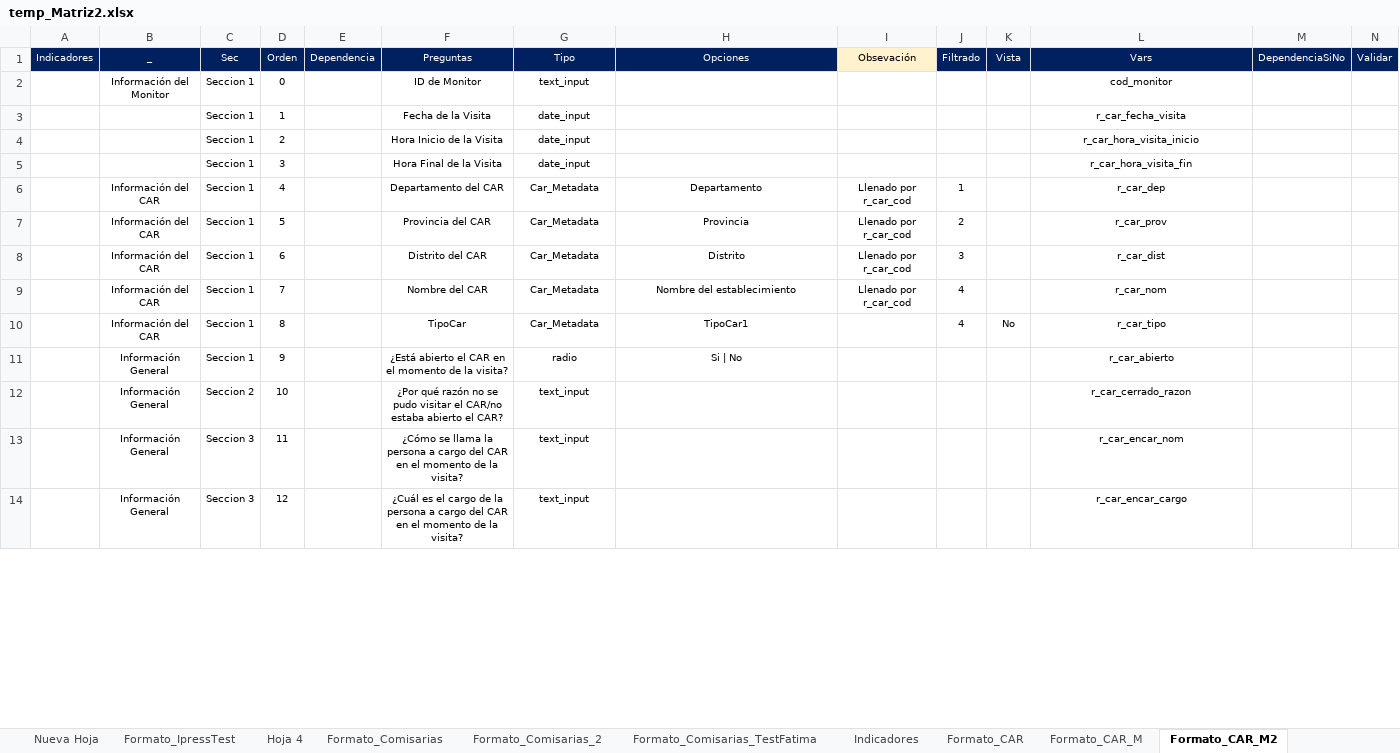
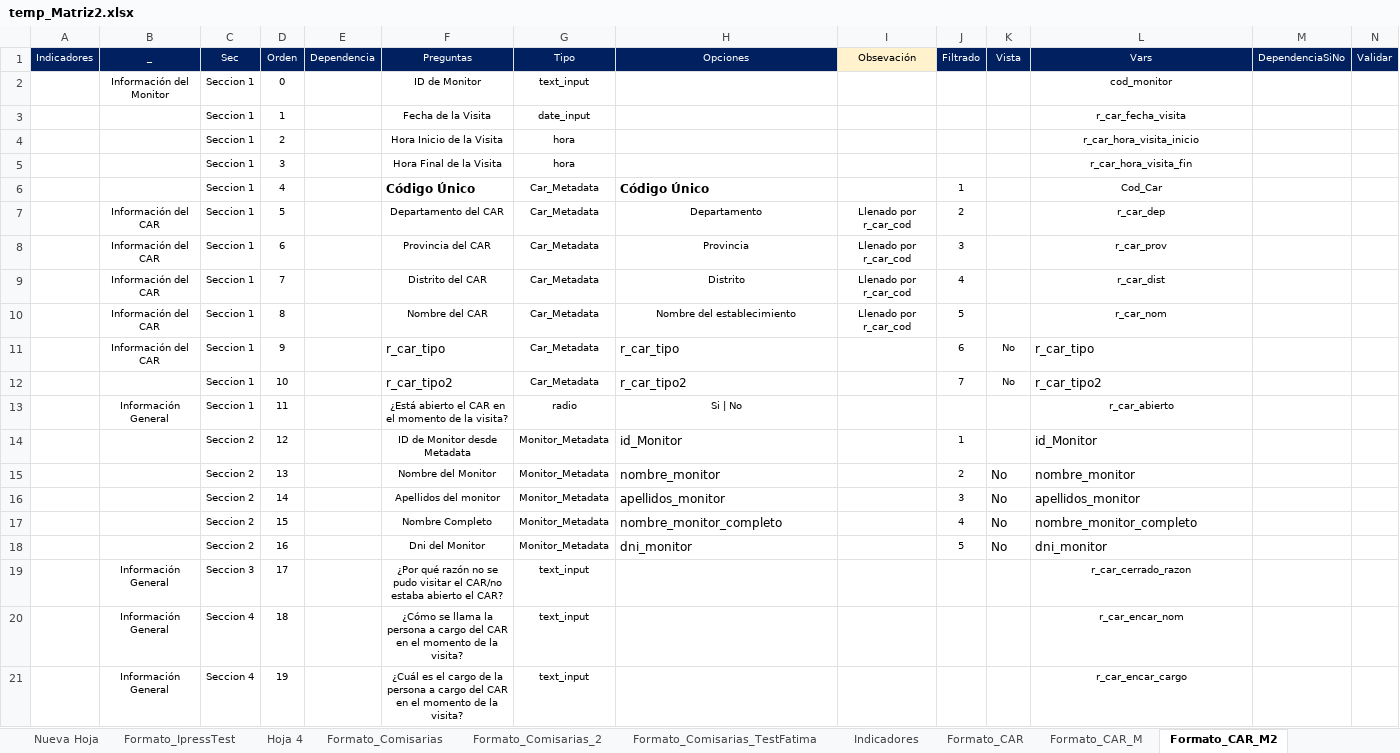
Before and after one commit to RenzoGamero/Streamlit-Heroku-Forms, an Excel workbook: temp_Matriz2.xlsx, sheet Formato_CAR_M2, drawn as a sheet; only a part is shown; values as stored, in another font and other column widths than the file's, no borders; charts and pictures not drawn; addresses are those after the commit; rows hold the shown columns only; the diff covers the shown part only; the diff names each change by its address in the sheet, - before the commit and + after, or states it on an @@ line.

```diff
--- a/temp_Matriz2.xlsx (sheet Formato_CAR_M2)
+++ b/temp_Matriz2.xlsx (sheet Formato_CAR_M2)
-G4:G5 (Tipo): date_input
+G4:G5 (Tipo): hora
+row 6:  |  | Seccion 1 | 4 |  | Código Único | Car_Metadata | Código Único |  | 1 |  | Cod_Car
-D7 (Orden): 4
+D7 (Orden): 5
-J7 (Filtrado): 1
+J7 (Filtrado): 2
-D8 (Orden): 5
+D8 (Orden): 6
-J8 (Filtrado): 2
+J8 (Filtrado): 3
-D9 (Orden): 6
+D9 (Orden): 7
-J9 (Filtrado): 3
+J9 (Filtrado): 4
-D10 (Orden): 7
+D10 (Orden): 8
-J10 (Filtrado): 4
+J10 (Filtrado): 5
-D11 (Orden): 8
+D11 (Orden): 9
-F11 (Preguntas): TipoCar
+F11 (Preguntas): r_car_tipo
@@ F11 text size: larger, alignment: center → left @@
-H11 (Opciones): TipoCar1
+H11 (Opciones): r_car_tipo
@@ H11 text size: larger, alignment: center → left @@
-J11 (Filtrado): 4
+J11 (Filtrado): 6
@@ L11 text size: larger, alignment: center → left @@
+row 12:  |  | Seccion 1 | 10 |  | r_car_tipo2 | Car_Metadata | r_car_tipo2 |  | 7 | No | r_car_tipo2
-D13 (Orden): 9
+D13 (Orden): 11
+row 14:  |  | Seccion 2 | 12 |  | ID de Monitor desde Metadata | Monitor_Metadata | id_Monitor |  | 1 |  | id_Monitor
+row 15:  |  | Seccion 2 | 13 |  | Nombre del Monitor | Monitor_Metadata | nombre_monitor |  | 2 | No | nombre_monitor
+row 16:  |  | Seccion 2 | 14 |  | Apellidos del monitor | Monitor_Metadata | apellidos_monitor |  | 3 | No | apellidos_monitor
+row 17:  |  | Seccion 2 | 15 |  | Nombre Completo | Monitor_Metadata | nombre_monitor_completo |  | 4 | No | nombre_monitor_completo
+row 18:  |  | Seccion 2 | 16 |  | Dni del Monitor | Monitor_Metadata | dni_monitor |  | 5 | No | dni_monitor
-C19 (Sec): Seccion 2
+C19 (Sec): Seccion 3
-D19 (Orden): 10
+D19 (Orden): 17
-C20:C21 (Sec): Seccion 3
+C20:C21 (Sec): Seccion 4
-D20 (Orden): 11
+D20 (Orden): 18
-D21 (Orden): 12
+D21 (Orden): 19
```
Also changed, not shown: 20 edited cells elsewhere in this sheet, sheet Formato_CAR_M, charts or pictures, 2 other files.
